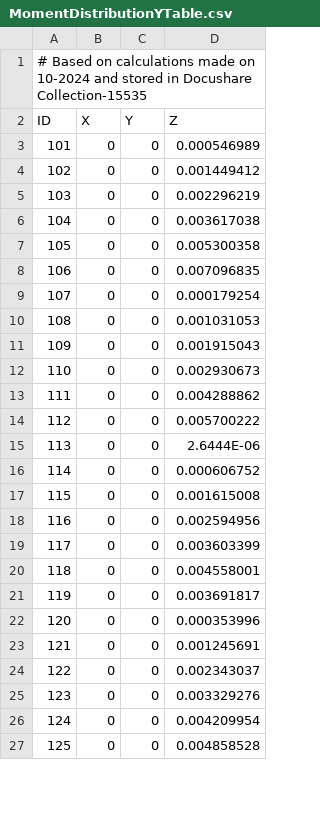
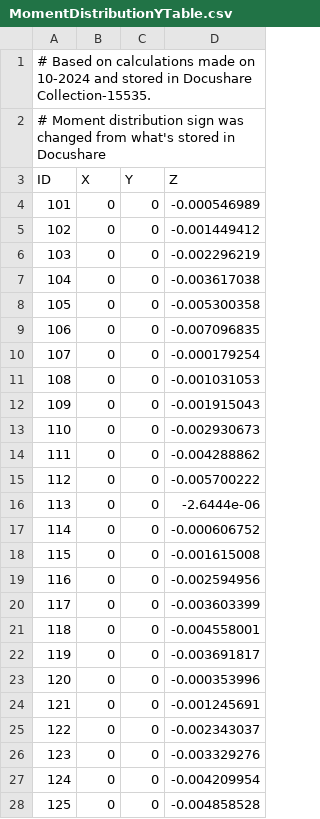
Before and after one commit to lsst-ts/ts_config_mttcs, a CSV file: MTM1M3/v1/tables/MomentDistributionYTable.csv, drawn as a sheet; only a part is shown; addresses are those after the commit; the diff covers the shown part only; the diff names each change by its address in the sheet, - before the commit and + after, or states it on an @@ line.

Commit message:
Flip MomentDistribution X and Y signs

```diff
--- a/MTM1M3/v1/tables/MomentDistributionYTable.csv
+++ b/MTM1M3/v1/tables/MomentDistributionYTable.csv
+row 1: # Based on calculations made on 10-2024 and stored in Docushare Collection-15535.
@@ column A (ID) renumbered in row 2 @@
-D4 (Z): 0.000546989
+D4 (Z): -0.000546989
-D5 (Z): 0.001449412
+D5 (Z): -0.001449412
-D6 (Z): 0.002296219
+D6 (Z): -0.002296219
-D7 (Z): 0.003617038
+D7 (Z): -0.003617038
-D8 (Z): 0.005300358
+D8 (Z): -0.005300358
-D9 (Z): 0.007096835
+D9 (Z): -0.007096835
-D10 (Z): 0.000179254
+D10 (Z): -0.000179254
-D11 (Z): 0.001031053
+D11 (Z): -0.001031053
-D12 (Z): 0.001915043
+D12 (Z): -0.001915043
-D13 (Z): 0.002930673
+D13 (Z): -0.002930673
-D14 (Z): 0.004288862
+D14 (Z): -0.004288862
-D15 (Z): 0.005700222
+D15 (Z): -0.005700222
-D16 (Z): 2.6444E-06
+D16 (Z): -2.6444e-06
-D17 (Z): 0.000606752
+D17 (Z): -0.000606752
-D18 (Z): 0.001615008
+D18 (Z): -0.001615008
-D19 (Z): 0.002594956
+D19 (Z): -0.002594956
-D20 (Z): 0.003603399
+D20 (Z): -0.003603399
-D21 (Z): 0.004558001
+D21 (Z): -0.004558001
-D22 (Z): 0.003691817
+D22 (Z): -0.003691817
-D23 (Z): 0.000353996
+D23 (Z): -0.000353996
-D24 (Z): 0.001245691
+D24 (Z): -0.001245691
-D25 (Z): 0.002343037
+D25 (Z): -0.002343037
-D26 (Z): 0.003329276
+D26 (Z): -0.003329276
-D27 (Z): 0.004209954
+D27 (Z): -0.004209954
-D28 (Z): 0.004858528
+D28 (Z): -0.004858528
```
Also changed, not shown: 131 edited cells elsewhere in this file, MTM1M3/v1/tables/MomentDistributionXTable.csv.
